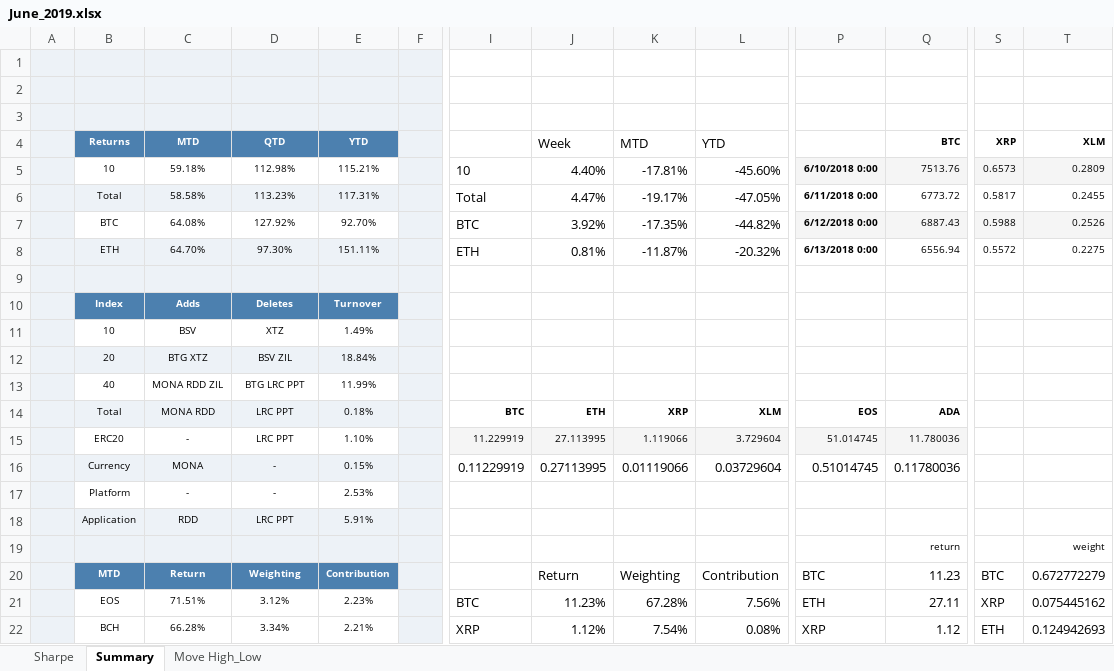
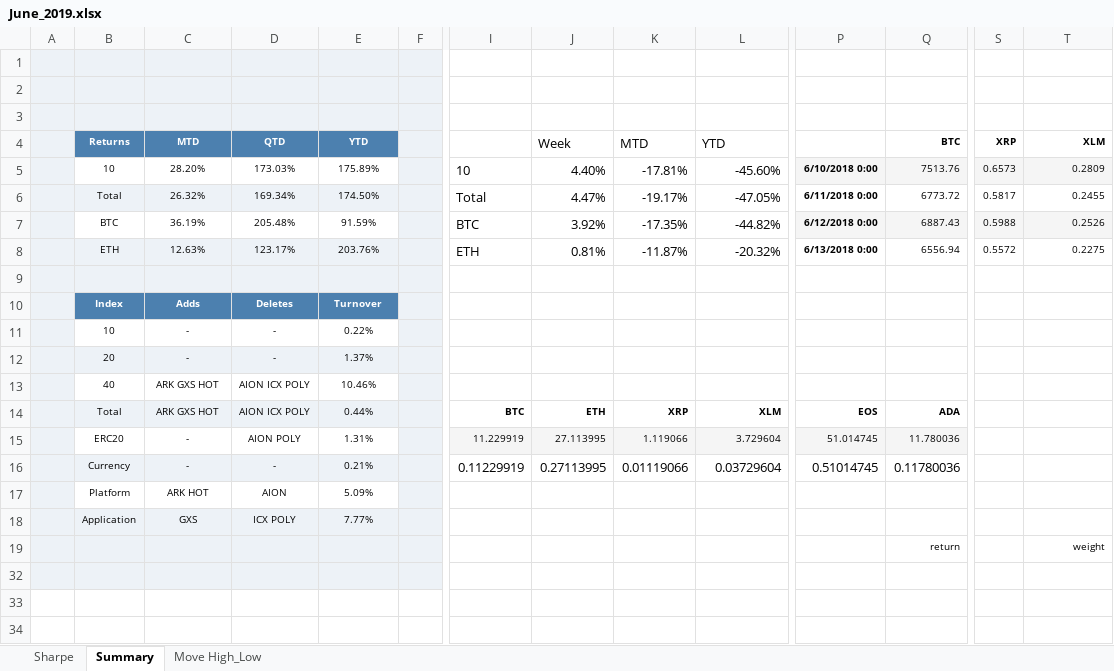
Before and after one commit to coinmetrics/bcindex, an Excel workbook: utils/rebalance_tools/blog_posts/June_2019.xlsx, sheet Summary, drawn as a sheet; only a part is shown, gaps mark what is left out; the shorter side is filled out with more unchanged rows; values as stored, in another font and other column widths than the file's, no borders; conditional formats not drawn; removed rows and columns are numbered as before the commit, all else as after; rows hold the shown columns only; the diff covers the shown part only; the diff names each change by its address in the sheet, - before the commit and + after, or states it on an @@ line.

```diff
--- a/utils/rebalance_tools/blog_posts/June_2019.xlsx (sheet Summary)
+++ b/utils/rebalance_tools/blog_posts/June_2019.xlsx (sheet Summary)
-C5 (MTD): 59.18%
+C5 (MTD): 28.20%
-D5 (QTD): 112.98%
+D5 (QTD): 173.03%
-E5 (YTD): 115.21%
+E5 (YTD): 175.89%
-C6 (MTD): 58.58%
+C6 (MTD): 26.32%
-D6 (QTD): 113.23%
+D6 (QTD): 169.34%
-E6 (YTD): 117.31%
+E6 (YTD): 174.50%
-C7 (MTD): 64.08%
+C7 (MTD): 36.19%
-D7 (QTD): 127.92%
+D7 (QTD): 205.48%
-E7 (YTD): 92.70%
+E7 (YTD): 91.59%
-C8 (MTD): 64.70%
+C8 (MTD): 12.63%
-D8 (QTD): 97.30%
+D8 (QTD): 123.17%
-E8 (YTD): 151.11%
+E8 (YTD): 203.76%
-row 11:  | 10 | BSV | XTZ | 1.49%
-row 12:  | 20 | BTG XTZ | BSV ZIL | 18.84%
-row 13:  | 40 | MONA RDD ZIL | BTG LRC PPT | 11.99%
+row 11:  | 10 | - | - | 0.22%
+row 12:  | 20 | - | - | 1.37%
+row 13:  | 40 | ARK GXS HOT | AION ICX POLY | 10.46%
-C14 (MTD): MONA RDD
+C14 (MTD): ARK GXS HOT
-D14 (QTD): LRC PPT
+D14 (QTD): AION ICX POLY
-E14 (YTD): 0.18%
+E14 (YTD): 0.44%
-D15 (QTD): LRC PPT
+D15 (QTD): AION POLY
-E15 (YTD): 1.10%
+E15 (YTD): 1.31%
-C16 (MTD): MONA
+C16 (MTD): -
-E16 (YTD): 0.15%
+E16 (YTD): 0.21%
-row 17:  | Platform | - | - | 2.53%
-row 18:  | Application | RDD | LRC PPT | 5.91%
+row 17:  | Platform | ARK HOT | AION | 5.09%
+row 18:  | Application | GXS | ICX POLY | 7.77%
@@ row 20 hidden:  | MTD | Return | Weighting | Contribution |  |  | Return | Weighting | Contribution | BTC | 11.23 | BTC | 0.672772279 @@
@@ row 21 hidden:  | EOS | 71.51% | 3.12% | 2.23% |  | BTC | 11.23% | 67.28% | 7.56% | ETH | 27.11 | XRP | 0.075445162 @@
@@ row 22 hidden:  | BCH | 66.28% | 3.34% | 2.21% |  | XRP | 1.12% | 7.54% | 0.08% | XRP | 1.12 | ETH | 0.124942693 @@
```
Also changed, not shown: 3 removed rows and 29 hidden or unhidden rows elsewhere in this sheet, sheet Sharpe, sheet Move High_Low, formulas that keep their value, charts or pictures, 51 other files.
